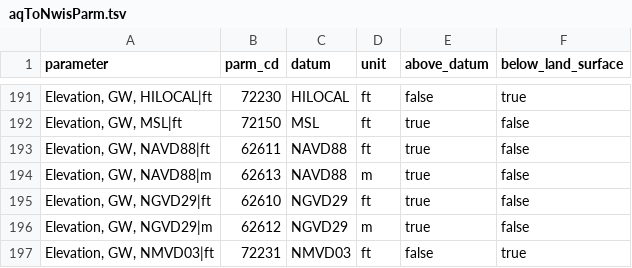
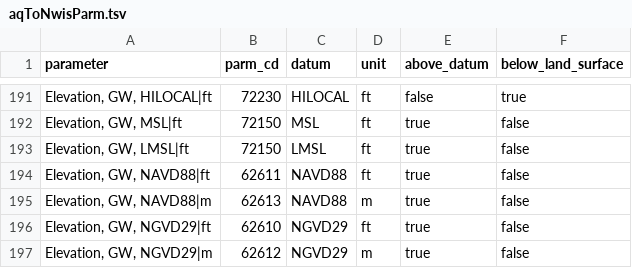
Before and after one commit to usgs/aqts-capture-db, a TSV file: liquibase/changeLogs/capture/data/aqToNwisParm/aqToNwisParm.tsv, drawn as a sheet; only a part is shown, gaps mark what is left out; the shorter side is filled out with more unchanged rows; the diff names each change by its address in the sheet, - before the commit and + after, or states it on an @@ line.

Commit message:
add LMSL parameter code mapping to parm code lookup table

```diff
--- a/liquibase/changeLogs/capture/data/aqToNwisParm/aqToNwisParm.tsv
+++ b/liquibase/changeLogs/capture/data/aqToNwisParm/aqToNwisParm.tsv
+row 193: Elevation, GW, LMSL|ft | 72150 | LMSL | ft | true | false
```
